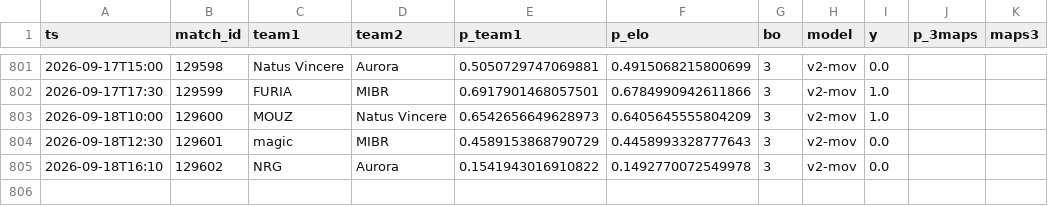
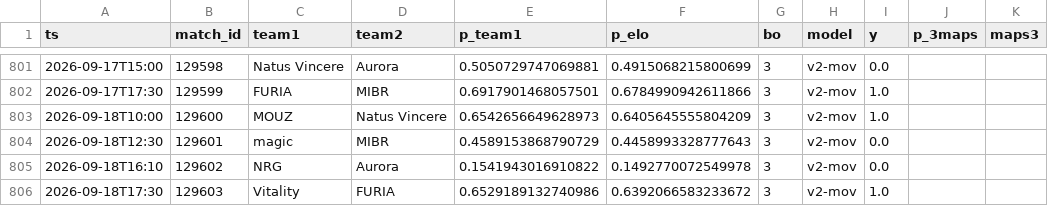
Before and after one commit to azcal/mbm-cs2, a CSV file: logs/graded.csv, drawn as a sheet; only a part is shown, gaps mark what is left out.

```diff
--- a/logs/graded.csv
+++ b/logs/graded.csv
@@ -805 +805,2 @@ ts,match_id,team1,team2,p_team1,p_elo,bo,model,y,p_3maps,maps3
 2026-09-18T16:10,129602,NRG,Aurora,0.1541943016910822,0.1492770072549978,3,v2-mov,0.0,,
+2026-09-18T17:30,129603,Vitality,FURIA,0.6529189132740986,0.6392066583233672,3,v2-mov,1.0,,
```
Also changed, not shown: data/matches.csv, logs/predictions.csv, 3 other files.
